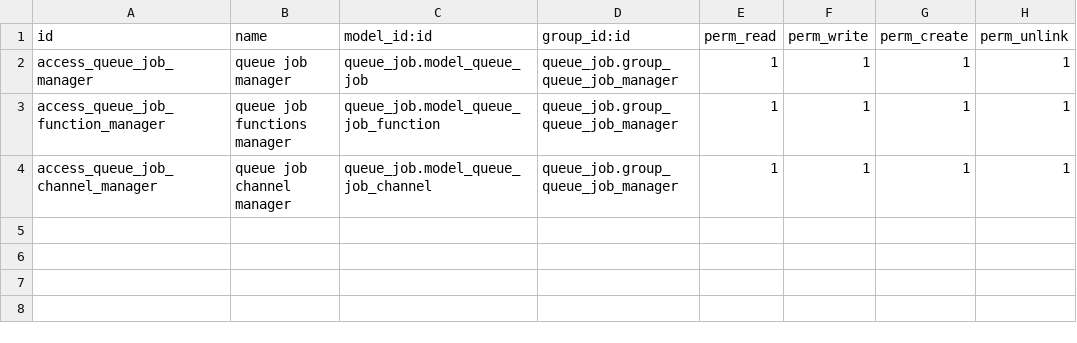
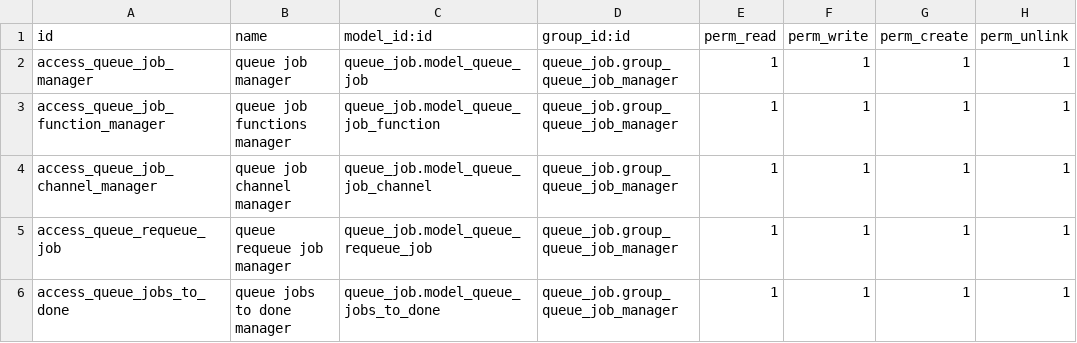
Before and after one commit to BizzAppDev-Systems/queue, a CSV file: queue_job/security/ir.model.access.csv, drawn as a sheet.

Commit message:
[MIG] queue_job: Migration to 14.0

```diff
--- a/queue_job/security/ir.model.access.csv
+++ b/queue_job/security/ir.model.access.csv
@@ -4 +4,3 @@ access_queue_job_function_manager,queue job functions manager,queue_job.model_qu
 access_queue_job_channel_manager,queue job channel manager,queue_job.model_queue_job_channel,queue_job.group_queue_job_manager,1,1,1,1
+access_queue_requeue_job,queue requeue job manager,queue_job.model_queue_requeue_job,queue_job.group_queue_job_manager,1,1,1,1
+access_queue_jobs_to_done,queue jobs to done manager,queue_job.model_queue_jobs_to_done,queue_job.group_queue_job_manager,1,1,1,1
```
Also changed, not shown: 3 other files.
